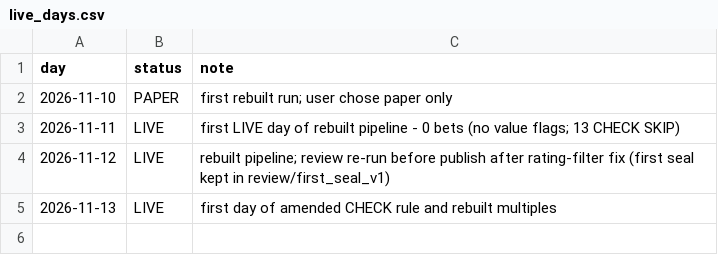
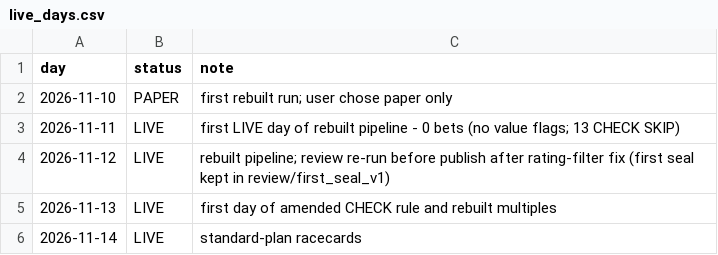
Before and after one commit to tipsearch1-cell/racing-pipeline, a CSV file: data/live_days.csv, drawn as a sheet.

```diff
--- a/data/live_days.csv
+++ b/data/live_days.csv
@@ -5 +5,2 @@ day,status,note
 2026-11-13,LIVE,first day of amended CHECK rule and rebuilt multiples
+2026-11-14,LIVE,standard-plan racecards
```
Also changed, not shown: 11 other files.
